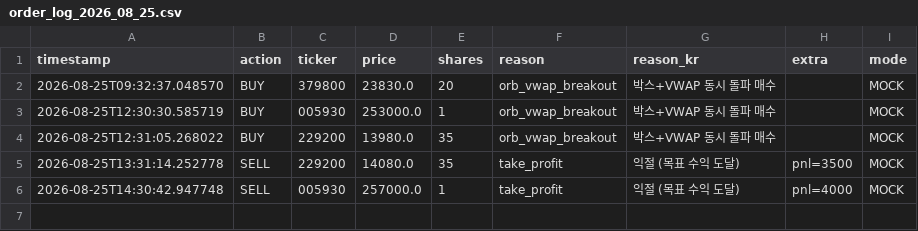
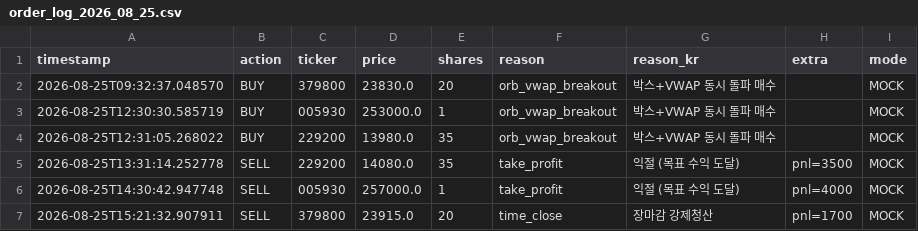
Before and after one commit to mypride5315/stocktraining, a CSV file: Order/order_log_2026_08_25.csv, drawn as a sheet; the diff names each change by its address in the sheet, - before the commit and + after, or states it on an @@ line.

```diff
--- a/Order/order_log_2026_08_25.csv
+++ b/Order/order_log_2026_08_25.csv
+row 7: 2026-08-25T15:21:32.907911 | SELL | 379800 | 23915.0 | 20 | time_close | 장마감 강제청산 | pnl=1700 | MOCK
```
Also changed, not shown: 2 other files.
